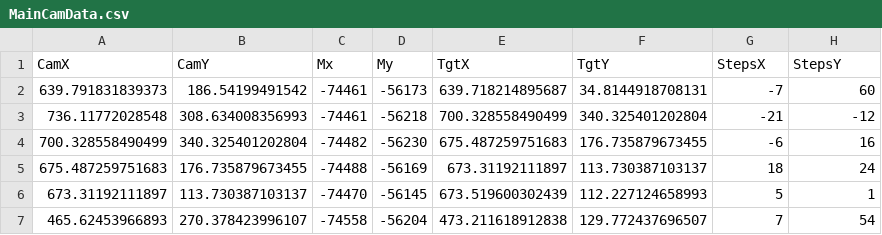
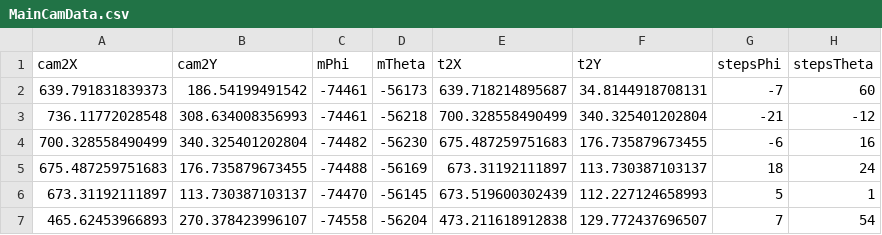
Before and after one commit to kecup/BSRH, a CSV file: Alignment/Data/MainCamData.csv, drawn as a sheet; only a part is shown.

Commit message:
making column names consistent

```diff
--- a/Alignment/Data/MainCamData.csv
+++ b/Alignment/Data/MainCamData.csv
@@ -1,2 +1,2 @@
-CamX,CamY,Mx,My,TgtX,TgtY,StepsX,StepsY
+cam2X,cam2Y,mPhi,mTheta,t2X,t2Y,stepsPhi,stepsTheta
 639.791831839373,186.54199491542,-74461,-56173,639.718214895687,34.8144918708131,-7,60
```
